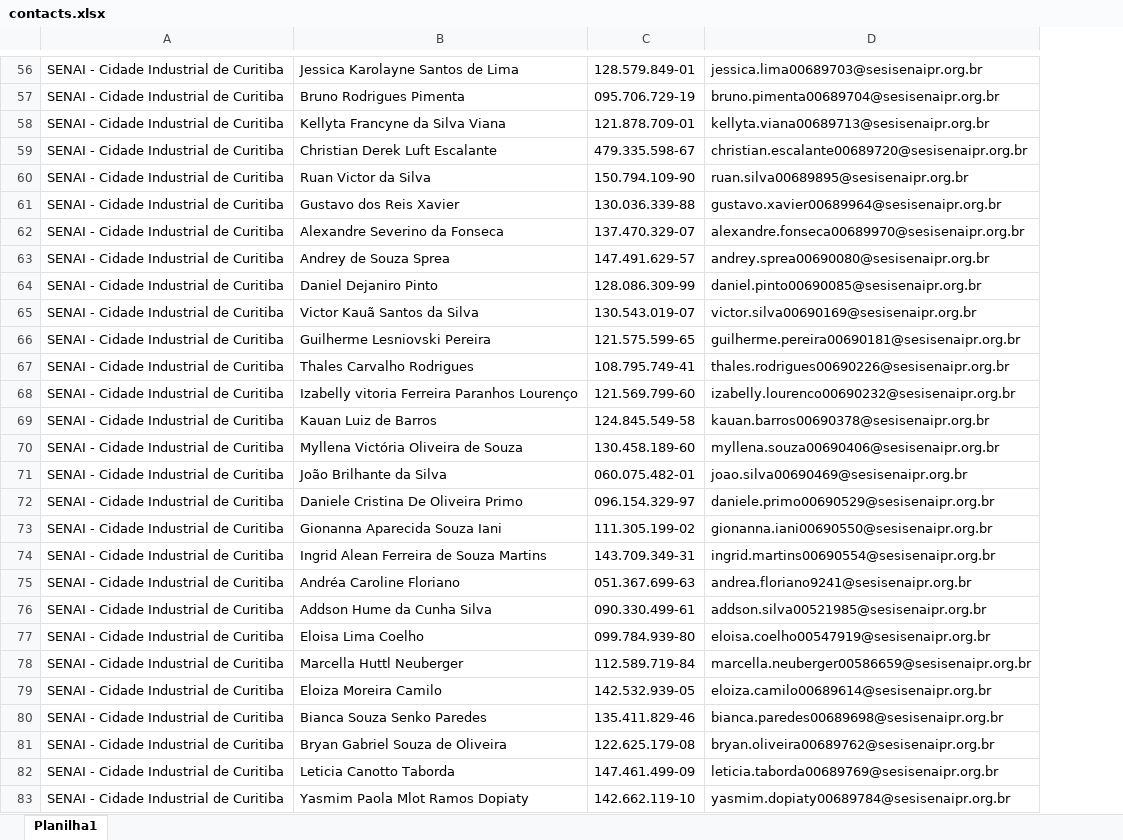
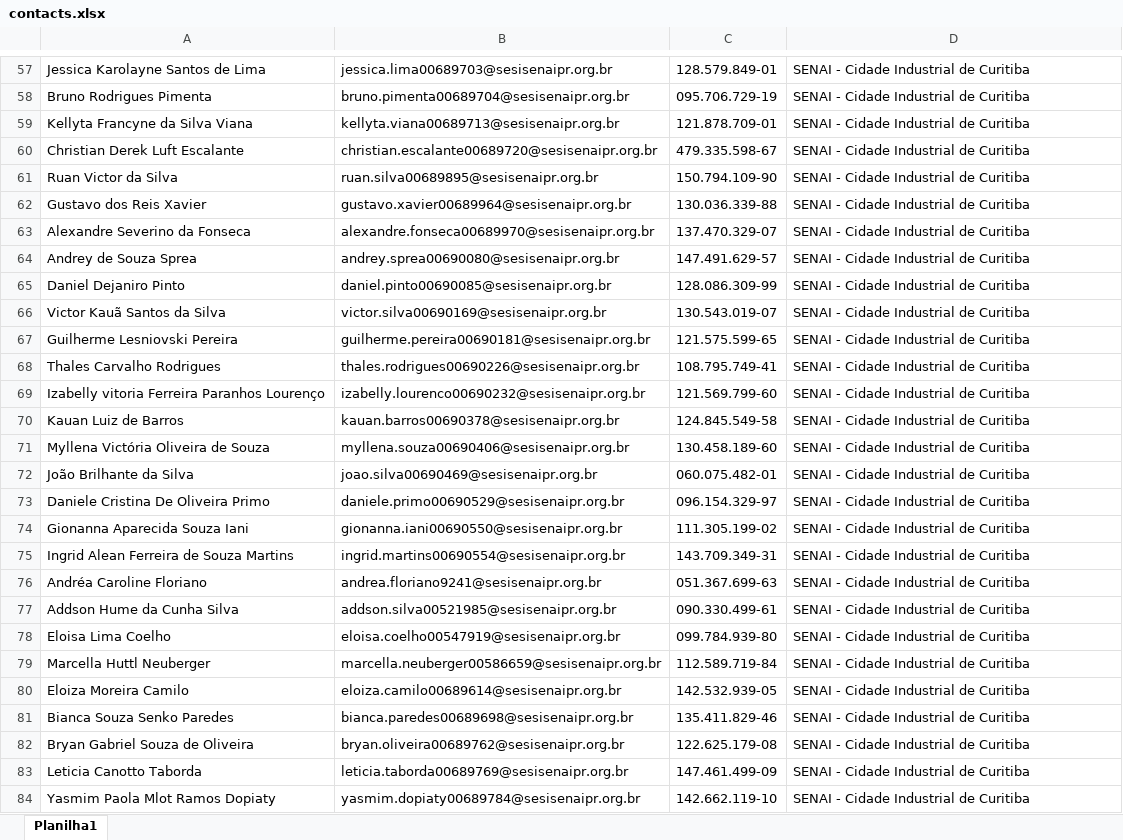
Before and after one commit to vsantosweb/project-disc-laravel8-server, an Excel workbook: public/planilhas/contacts.xlsx, sheet Planilha1, drawn as a sheet; only a part is shown, gaps mark what is left out; values as stored, in another font and other column widths than the file's, no borders; removed rows and columns are numbered as before the commit, all else as after; the diff covers the shown part only; the diff names each change by its address in the sheet, - before the commit and + after, or states it on an @@ line.

```diff
--- a/public/planilhas/contacts.xlsx (sheet Planilha1)
+++ b/public/planilhas/contacts.xlsx (sheet Planilha1)
-column A, rows 56-83: all SENAI - Cidade Industrial de Curitiba
+column B, rows 57-84: jessica.lima00689703@sesisenaipr.org.br | bruno.pimenta00689704@sesisenaipr.org.br | kellyta.viana00689713@sesisenaipr.org.br | christian.escalante00689720@sesisenaipr.org.br | ruan.silva00689895@sesisenaipr.org.br | gustavo.xavier00689964@sesisenaipr.org.br | alexandre.fonseca00689970@sesisenaipr.org.br | andrey.sprea00690080@sesisenaipr.org.br | daniel.pinto00690085@sesisenaipr.org.br | victor.silva00690169@sesisenaipr.org.br | guilherme.pereira00690181@sesisenaipr.org.br | thales.rodrigues00690226@sesisenaipr.org.br | izabelly.lourenco00690232@sesisenaipr.org.br | kauan.barros00690378@sesisenaipr.org.br | myllena.souza00690406@sesisenaipr.org.br | joao.silva00690469@sesisenaipr.org.br | daniele.primo00690529@sesisenaipr.org.br | gionanna.iani00690550@sesisenaipr.org.br | ingrid.martins00690554@sesisenaipr.org.br | andrea.floriano9241@sesisenaipr.org.br | addson.silva00521985@sesisenaipr.org.br | eloisa.coelho00547919@sesisenaipr.org.br | marcella.neuberger00586659@sesisenaipr.org.br | eloiza.camilo00689614@sesisenaipr.org.br | bianca.paredes00689698@sesisenaipr.org.br | bryan.oliveira00689762@sesisenaipr.org.br | leticia.taborda00689769@sesisenaipr.org.br | yasmim.dopiaty00689784@sesisenaipr.org.br
-D57: jessica.lima00689703@sesisenaipr.org.br
+D57: SENAI - Cidade Industrial de Curitiba
-D58: bruno.pimenta00689704@sesisenaipr.org.br
+D58: SENAI - Cidade Industrial de Curitiba
-D59: kellyta.viana00689713@sesisenaipr.org.br
+D59: SENAI - Cidade Industrial de Curitiba
-D60: christian.escalante00689720@sesisenaipr.org.br
+D60: SENAI - Cidade Industrial de Curitiba
-D61: ruan.silva00689895@sesisenaipr.org.br
+D61: SENAI - Cidade Industrial de Curitiba
-D62: gustavo.xavier00689964@sesisenaipr.org.br
+D62: SENAI - Cidade Industrial de Curitiba
-D63: alexandre.fonseca00689970@sesisenaipr.org.br
+D63: SENAI - Cidade Industrial de Curitiba
-D64: andrey.sprea00690080@sesisenaipr.org.br
+D64: SENAI - Cidade Industrial de Curitiba
-D65: daniel.pinto00690085@sesisenaipr.org.br
+D65: SENAI - Cidade Industrial de Curitiba
-D66: victor.silva00690169@sesisenaipr.org.br
+D66: SENAI - Cidade Industrial de Curitiba
-D67: guilherme.pereira00690181@sesisenaipr.org.br
+D67: SENAI - Cidade Industrial de Curitiba
-D68: thales.rodrigues00690226@sesisenaipr.org.br
+D68: SENAI - Cidade Industrial de Curitiba
-D69: izabelly.lourenco00690232@sesisenaipr.org.br
+D69: SENAI - Cidade Industrial de Curitiba
-D70: kauan.barros00690378@sesisenaipr.org.br
+D70: SENAI - Cidade Industrial de Curitiba
-D71: myllena.souza00690406@sesisenaipr.org.br
+D71: SENAI - Cidade Industrial de Curitiba
-D72: joao.silva00690469@sesisenaipr.org.br
+D72: SENAI - Cidade Industrial de Curitiba
-D73: daniele.primo00690529@sesisenaipr.org.br
+D73: SENAI - Cidade Industrial de Curitiba
-D74: gionanna.iani00690550@sesisenaipr.org.br
+D74: SENAI - Cidade Industrial de Curitiba
-D75: ingrid.martins00690554@sesisenaipr.org.br
+D75: SENAI - Cidade Industrial de Curitiba
-D76: andrea.floriano9241@sesisenaipr.org.br
+D76: SENAI - Cidade Industrial de Curitiba
-D77: addson.silva00521985@sesisenaipr.org.br
+D77: SENAI - Cidade Industrial de Curitiba
-D78: eloisa.coelho00547919@sesisenaipr.org.br
+D78: SENAI - Cidade Industrial de Curitiba
-D79: marcella.neuberger00586659@sesisenaipr.org.br
+D79: SENAI - Cidade Industrial de Curitiba
-D80: eloiza.camilo00689614@sesisenaipr.org.br
+D80: SENAI - Cidade Industrial de Curitiba
-D81: bianca.paredes00689698@sesisenaipr.org.br
+D81: SENAI - Cidade Industrial de Curitiba
-D82: bryan.oliveira00689762@sesisenaipr.org.br
+D82: SENAI - Cidade Industrial de Curitiba
-D83: leticia.taborda00689769@sesisenaipr.org.br
+D83: SENAI - Cidade Industrial de Curitiba
-D84: yasmim.dopiaty00689784@sesisenaipr.org.br
+D84: SENAI - Cidade Industrial de Curitiba
```
Also changed, not shown: 1 added row and 449 edited cells elsewhere in this sheet, 15 other files.
